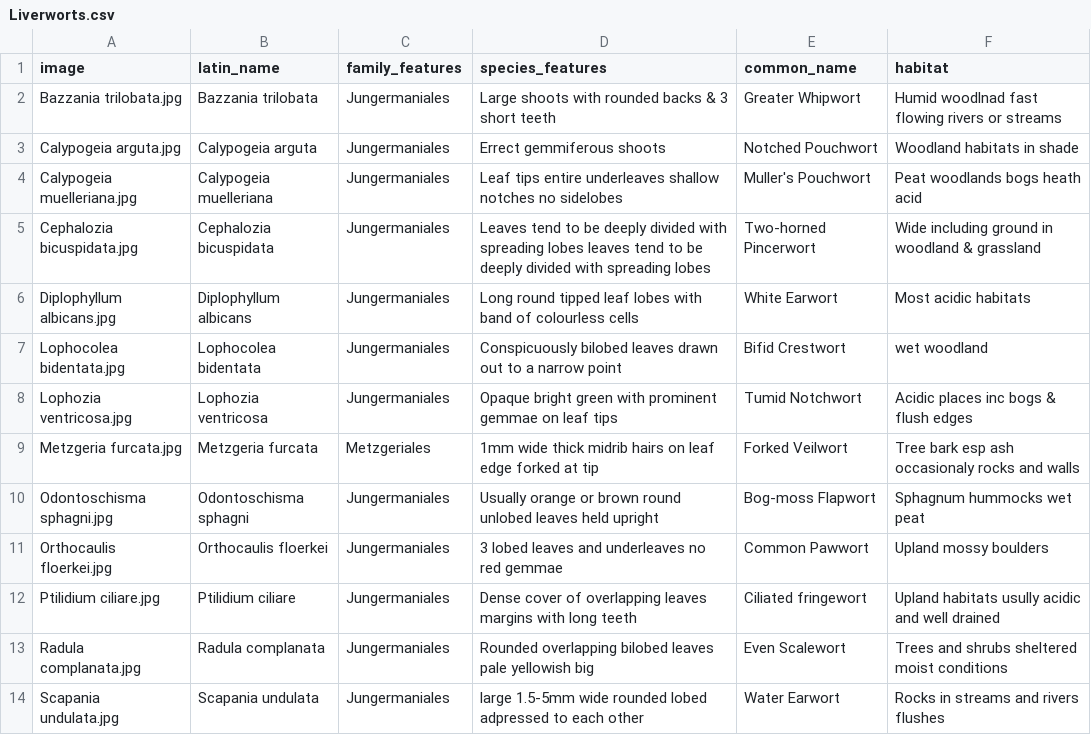
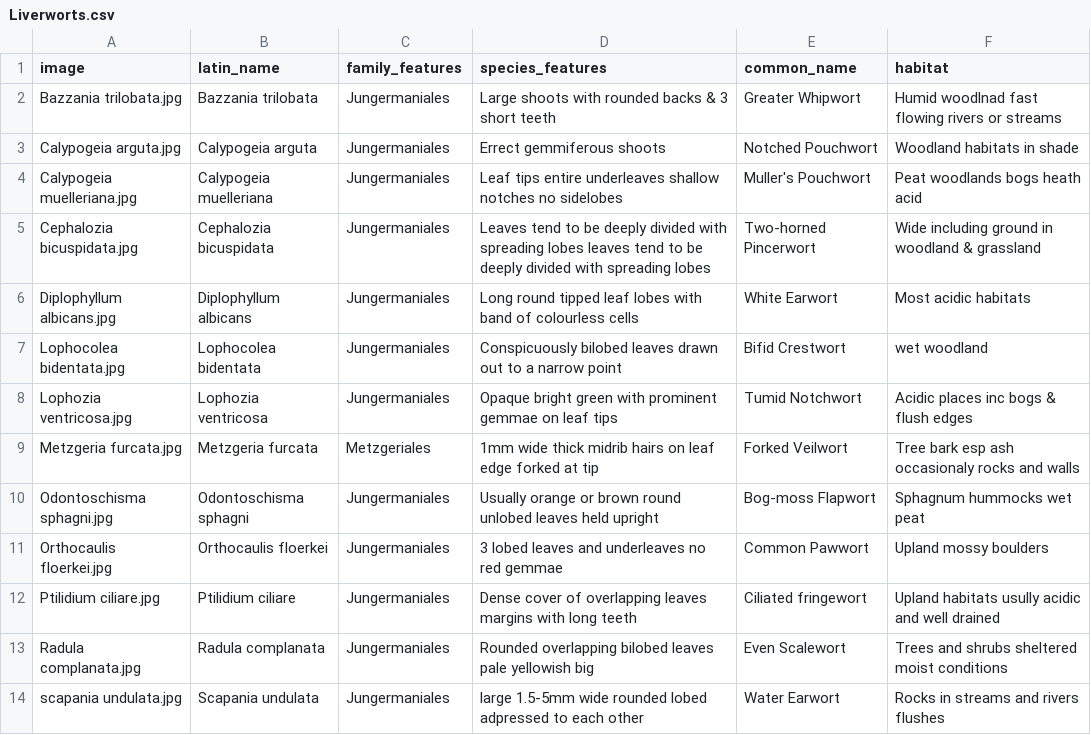
Before and after one commit to richfriendgit/liverworts-v1, a CSV file: Liverworts.csv, drawn as a sheet.

Commit message:
Update Liverworts.csv
updated scapania name in csv

```diff
--- a/Liverworts.csv
+++ b/Liverworts.csv
@@ -13,2 +13,2 @@ Ptilidium ciliare.jpg,Ptilidium ciliare,Jungermaniales,Dense cover of overlappin
 Radula complanata.jpg,Radula complanata,Jungermaniales,Rounded overlapping bilobed leaves pale yellowish big,Even Scalewort,Trees and shrubs sheltered moist conditions
-Scapania undulata.jpg,Scapania undulata,Jungermaniales,large 1.5-5mm wide rounded lobed adpressed to each other,Water Earwort,Rocks in streams and rivers flushes
+scapania undulata.jpg,Scapania undulata,Jungermaniales,large 1.5-5mm wide rounded lobed adpressed to each other,Water Earwort,Rocks in streams and rivers flushes
```
